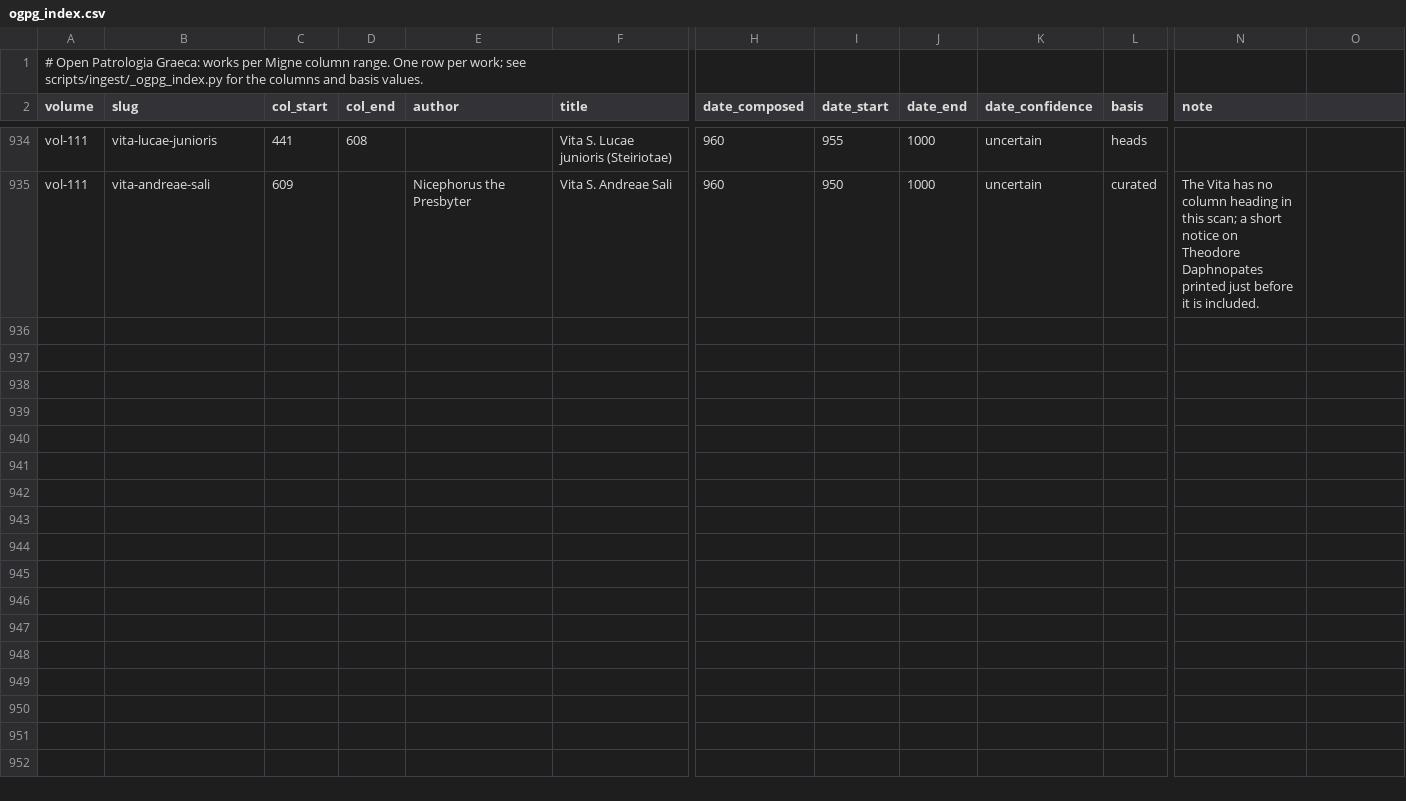
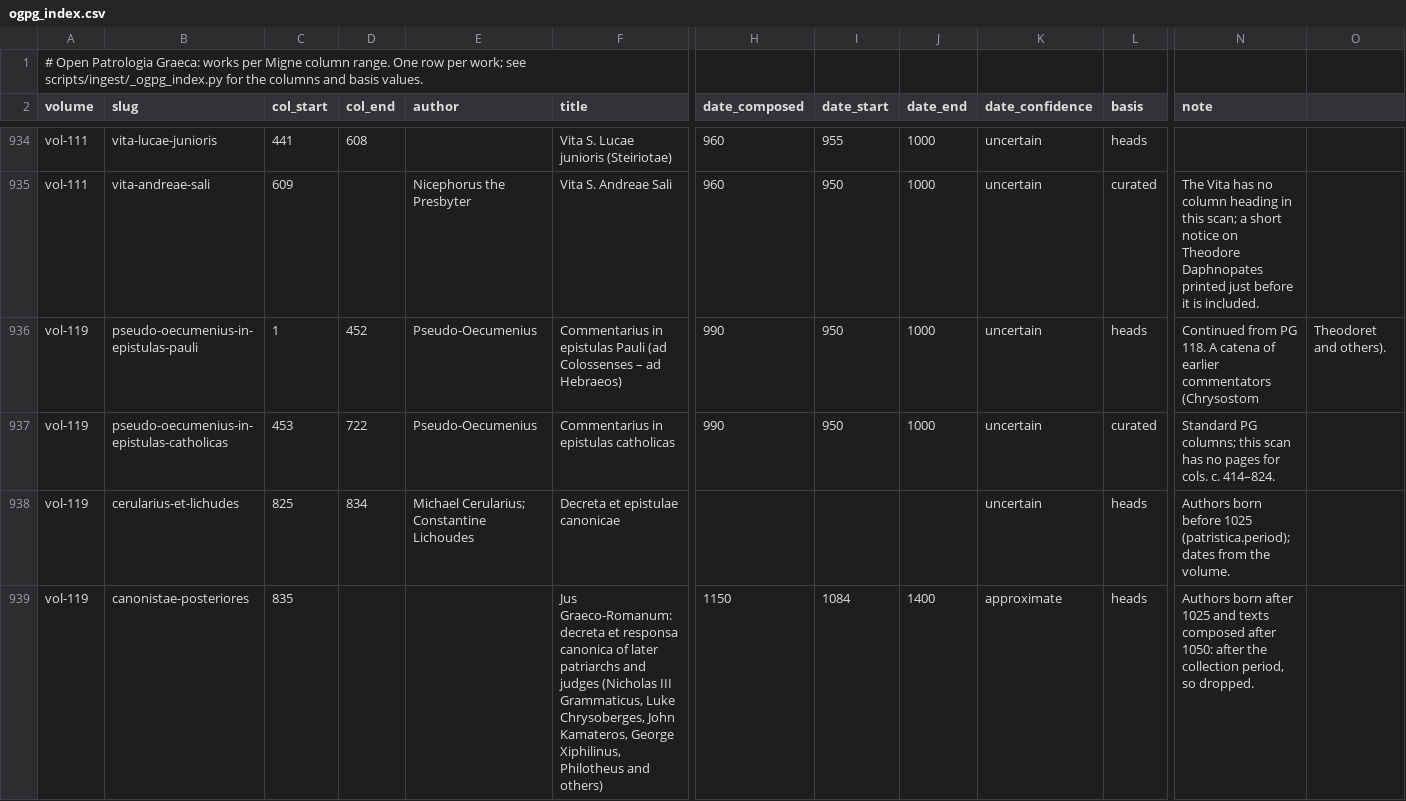
Before and after one commit to jaspax/patristica, a CSV file: scripts/ingest/data/ogpg_index.csv, drawn as a sheet; only a part is shown, gaps mark what is left out; rows hold the shown columns only; the diff names each change by its address in the sheet, - before the commit and + after, or states it on an @@ line.

```diff
--- a/scripts/ingest/data/ogpg_index.csv
+++ b/scripts/ingest/data/ogpg_index.csv
+row 936: vol-119 | pseudo-oecumenius-in-epistulas-pauli | 1 | 452 | Pseudo-Oecumenius | Commentarius in epistulas Pauli (ad Colossenses – ad Hebraeos) | 990 | 950 | 1000 | uncertain | heads | Continued from PG 118. A catena of earlier commentators (Chrysostom | Theodoret and others).
+row 937: vol-119 | pseudo-oecumenius-in-epistulas-catholicas | 453 | 722 | Pseudo-Oecumenius | Commentarius in epistulas catholicas | 990 | 950 | 1000 | uncertain | curated | Standard PG columns; this scan has no pages for cols. c. 414–824.
+row 938: vol-119 | cerularius-et-lichudes | 825 | 834 | Michael Cerularius; Constantine Lichoudes | Decreta et epistulae canonicae |  |  |  | uncertain | heads | Authors born before 1025 (patristica.period); dates from the volume.
+row 939: vol-119 | canonistae-posteriores | 835 |  |  | Jus Graeco-Romanum: decreta et responsa canonica of later patriarchs and judges (Nicholas III Grammaticus, Luke Chrysoberges, John Kamateros, George Xiphilinus, Philotheus and others) | 1150 | 1084 | 1400 | approximate | heads | Authors born after 1025 and texts composed after 1050: after the collection period, so dropped.
```
Also changed, not shown: 1 other file.
